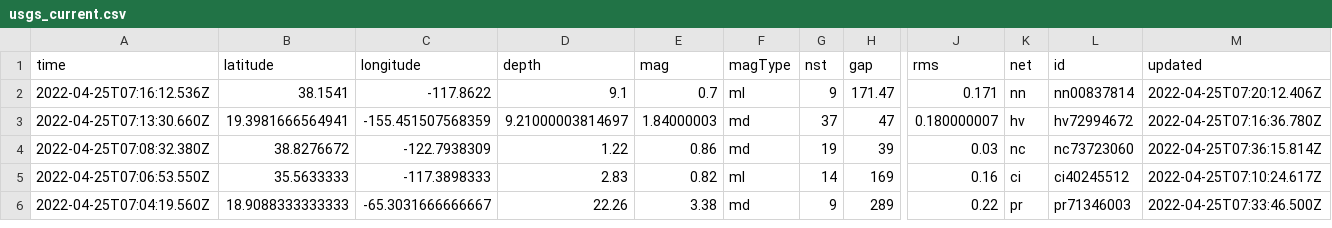
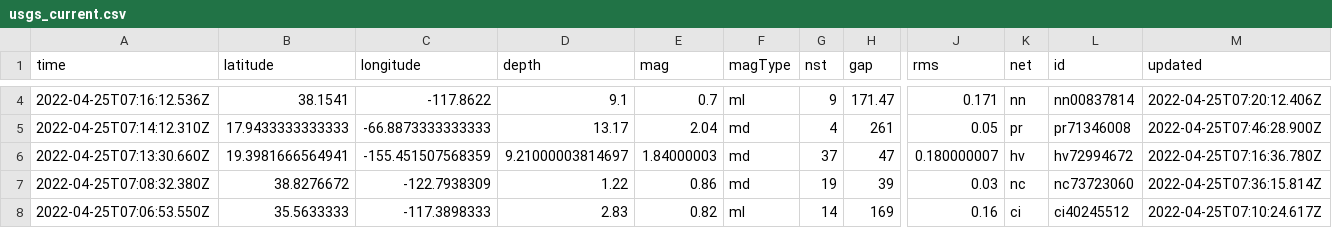
Before and after one commit to adriandgarcia/nicar2022_github_actions, a CSV file: usgs_current.csv, drawn as a sheet; only a part is shown, gaps mark what is left out; the shorter side is filled out with more unchanged rows; rows hold the shown columns only; the diff covers the shown part only; the diff names each change by its address in the sheet, - before the commit and + after, or states it on an @@ line.

```diff
--- a/usgs_current.csv
+++ b/usgs_current.csv
+row 5: 2022-04-25T07:14:12.310Z | 17.9433333333333 | -66.8873333333333 | 13.17 | 2.04 | md | 4 | 261 | 0.05 | pr | pr71346008 | 2022-04-25T07:46:28.900Z
```
Also changed, not shown: 2 added rows, 1 removed row and 5 edited cells elsewhere in this file, 1 other file.
